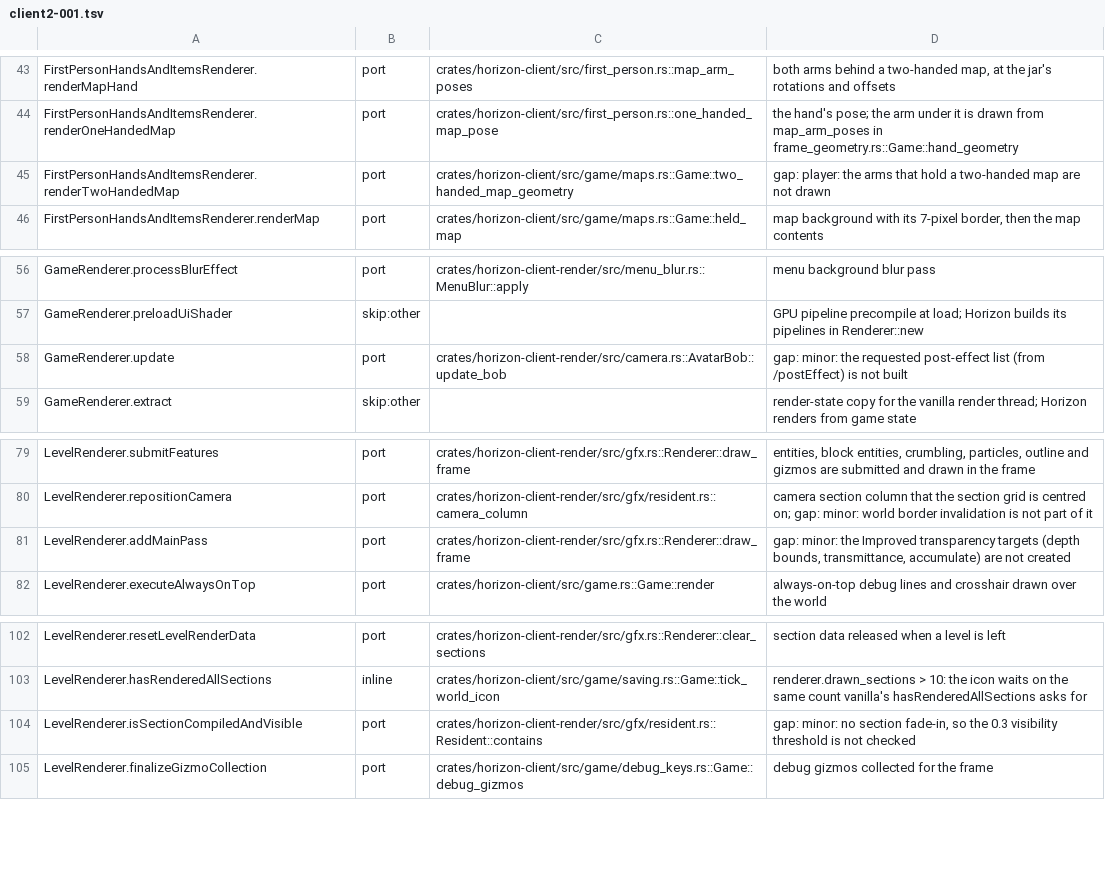
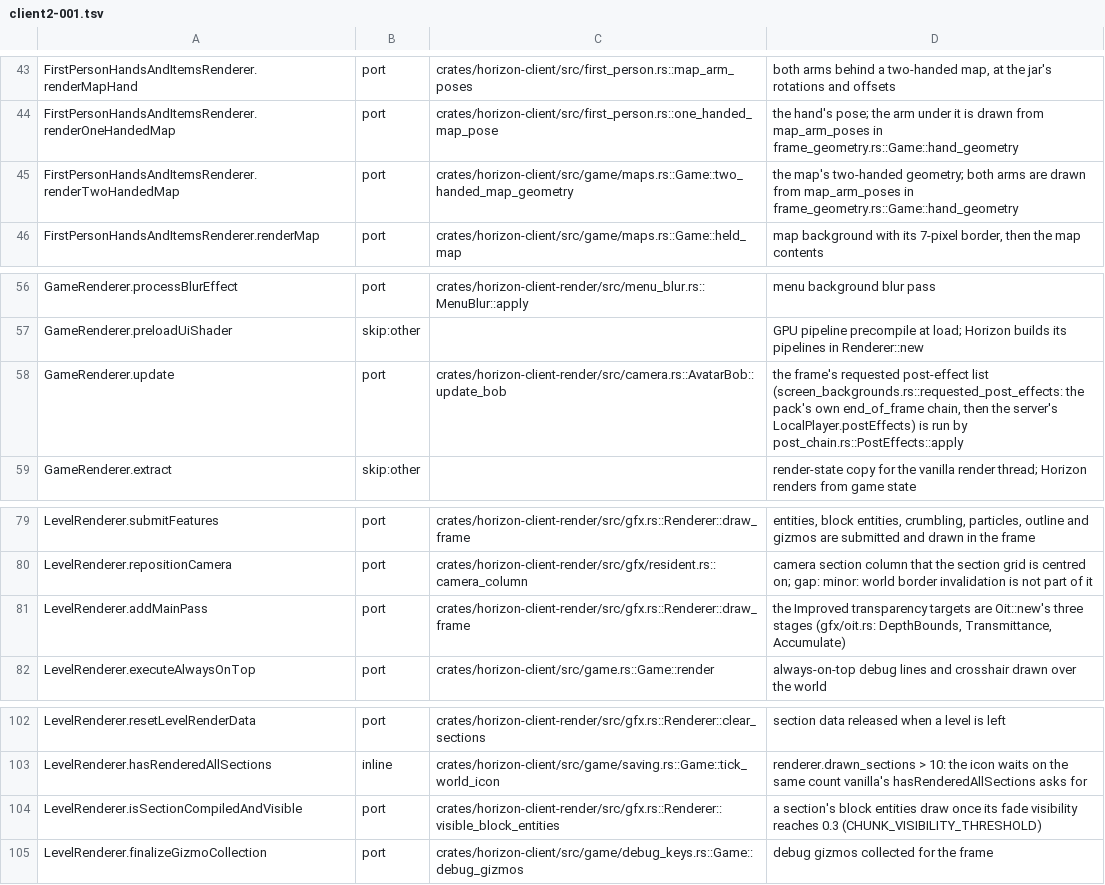
Before and after one commit to MSedgeMC/horizon, a TSV file: tools/port_map/client2-001.tsv, drawn as a sheet; only a part is shown, gaps mark what is left out.

Commit message:
Port ledger: correct the remaining 4 client2-001 rows

```diff
--- a/tools/port_map/client2-001.tsv
+++ b/tools/port_map/client2-001.tsv
@@ -44,3 +44,3 @@ FirstPersonHandsAndItemsRenderer.renderMapHand	port	crates/horizon-client/src/fi
 FirstPersonHandsAndItemsRenderer.renderOneHandedMap	port	crates/horizon-client/src/first_person.rs::one_handed_map_pose	the hand's pose; the arm under it is drawn from map_arm_poses in frame_geometry.rs::Game::hand_geometry
-FirstPersonHandsAndItemsRenderer.renderTwoHandedMap	port	crates/horizon-client/src/game/maps.rs::Game::two_handed_map_geometry	gap: player: the arms that hold a two-handed map are not drawn
+FirstPersonHandsAndItemsRenderer.renderTwoHandedMap	port	crates/horizon-client/src/game/maps.rs::Game::two_handed_map_geometry	the map's two-handed geometry; both arms are drawn from map_arm_poses in frame_geometry.rs::Game::hand_geometry
 FirstPersonHandsAndItemsRenderer.renderMap	port	crates/horizon-client/src/game/maps.rs::Game::held_map	map background with its 7-pixel border, then the map contents
@@ -57,3 +57,3 @@ GameRenderer.processBlurEffect	port	crates/horizon-client-render/src/menu_blur.r
 GameRenderer.preloadUiShader	skip:other		GPU pipeline precompile at load; Horizon builds its pipelines in Renderer::new
-GameRenderer.update	port	crates/horizon-client-render/src/camera.rs::AvatarBob::update_bob	gap: minor: the requested post-effect list (from /postEffect) is not built
+GameRenderer.update	port	crates/horizon-client-render/src/camera.rs::AvatarBob::update_bob	the frame's requested post-effect list (screen_backgrounds.rs::requested_post_effects: the pack's own end_of_frame chain, then the server's LocalPlayer.postEffects) is run by post_chain.rs::PostEffects::apply
 GameRenderer.extract	skip:other		render-state copy for the vanilla render thread; Horizon renders from game state
@@ -80,3 +80,3 @@ LevelRenderer.submitFeatures	port	crates/horizon-client-render/src/gfx.rs::Rende
 LevelRenderer.repositionCamera	port	crates/horizon-client-render/src/gfx/resident.rs::camera_column	camera section column that the section grid is centred on; gap: minor: world border invalidation is not part of it
-LevelRenderer.addMainPass	port	crates/horizon-client-render/src/gfx.rs::Renderer::draw_frame	gap: minor: the Improved transparency targets (depth bounds, transmittance, accumulate) are not created
+LevelRenderer.addMainPass	port	crates/horizon-client-render/src/gfx.rs::Renderer::draw_frame	the Improved transparency targets are Oit::new's three stages (gfx/oit.rs: DepthBounds, Transmittance, Accumulate)
 LevelRenderer.executeAlwaysOnTop	port	crates/horizon-client/src/game.rs::Game::render	always-on-top debug lines and crosshair drawn over the world
@@ -103,3 +103,3 @@ LevelRenderer.resetLevelRenderData	port	crates/horizon-client-render/src/gfx.rs:
 LevelRenderer.hasRenderedAllSections	inline	crates/horizon-client/src/game/saving.rs::Game::tick_world_icon	renderer.drawn_sections > 10: the icon waits on the same count vanilla's hasRenderedAllSections asks for
-LevelRenderer.isSectionCompiledAndVisible	port	crates/horizon-client-render/src/gfx/resident.rs::Resident::contains	gap: minor: no section fade-in, so the 0.3 visibility threshold is not checked
+LevelRenderer.isSectionCompiledAndVisible	port	crates/horizon-client-render/src/gfx.rs::Renderer::visible_block_entities	a section's block entities draw once its fade visibility reaches 0.3 (CHUNK_VISIBILITY_THRESHOLD)
 LevelRenderer.finalizeGizmoCollection	port	crates/horizon-client/src/game/debug_keys.rs::Game::debug_gizmos	debug gizmos collected for the frame
```
